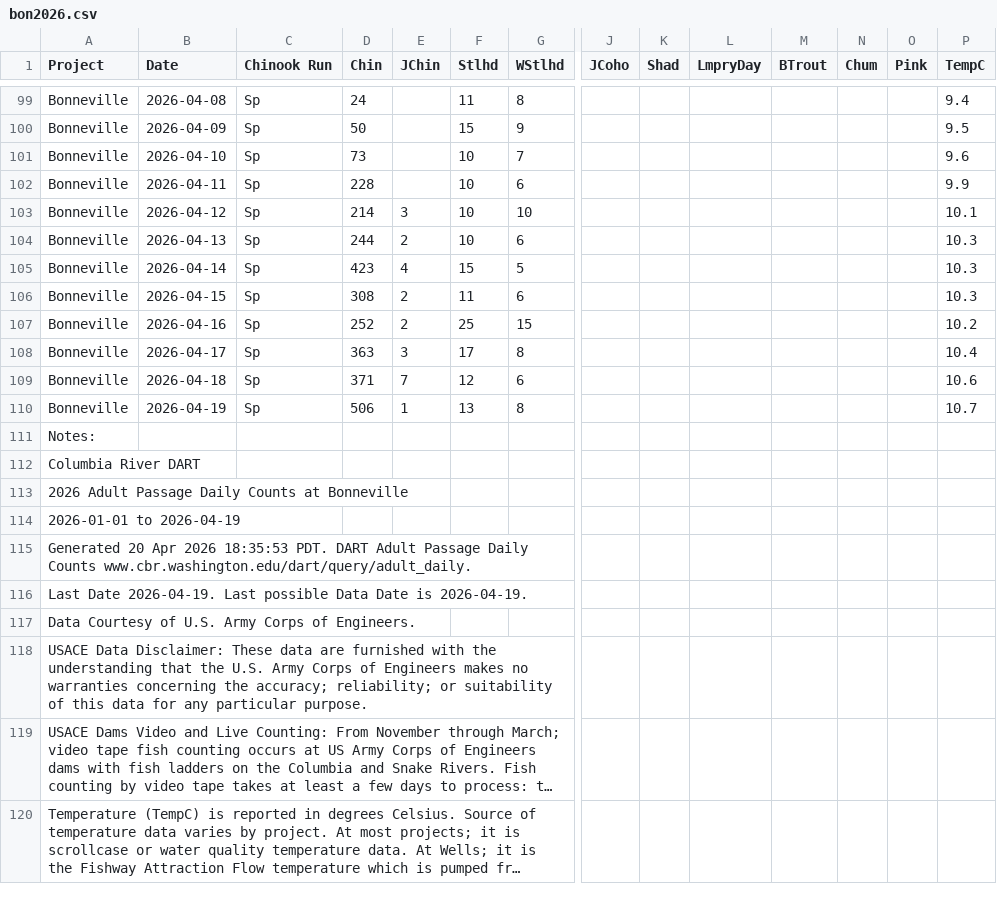
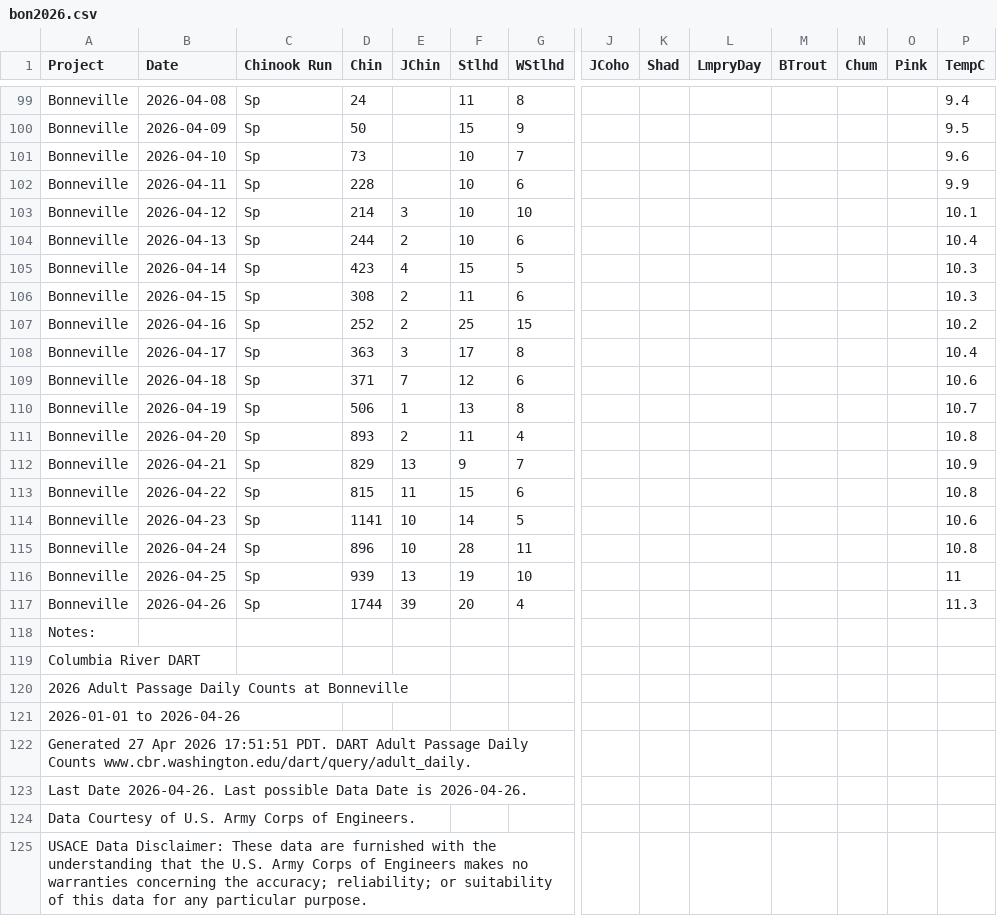
Before and after one commit to liu-zoe/orcasalmon, a CSV file: data/bonchinook/bon2026.csv, drawn as a sheet; only a part is shown, gaps mark what is left out; the shorter side is filled out with more unchanged rows; long unchanged cells end in …; addresses are those after the commit; rows hold the shown columns only; the diff names each change by its address in the sheet, - before the commit and + after, or states it on an @@ line.

Commit message:
data update

```diff
--- a/data/bonchinook/bon2026.csv
+++ b/data/bonchinook/bon2026.csv
-P104 (TempC): 10.3
+P104 (TempC): 10.4
+row 111: Bonneville | 2026-04-20 | Sp | 893 | 2 | 11 | 4 |  |  |  |  |  |  | 10.8
+row 112: Bonneville | 2026-04-21 | Sp | 829 | 13 | 9 | 7 |  |  |  |  |  |  | 10.9
+row 113: Bonneville | 2026-04-22 | Sp | 815 | 11 | 15 | 6 |  |  |  |  |  |  | 10.8
+row 114: Bonneville | 2026-04-23 | Sp | 1141 | 10 | 14 | 5 |  |  |  |  |  |  | 10.6
+row 115: Bonneville | 2026-04-24 | Sp | 896 | 10 | 28 | 11 |  |  |  |  |  |  | 10.8
+row 116: Bonneville | 2026-04-25 | Sp | 939 | 13 | 19 | 10 |  |  |  |  |  |  | 11
+row 117: Bonneville | 2026-04-26 | Sp | 1744 | 39 | 20 | 4 |  |  |  |  |  |  | 11.3
-A121 (Project): 2026-01-01 to 2026-04-19
+A121 (Project): 2026-01-01 to 2026-04-26
-A122 (Project): Generated 20 Apr 2026 18:35:53 PDT. DART…
+A122 (Project): Generated 27 Apr 2026 17:51:51 PDT. DART…
-A123 (Project): Last Date 2026-04-19. Last possible Data Date is 2026-04-19.
+A123 (Project): Last Date 2026-04-26. Last possible Data Date is 2026-04-26.
```
